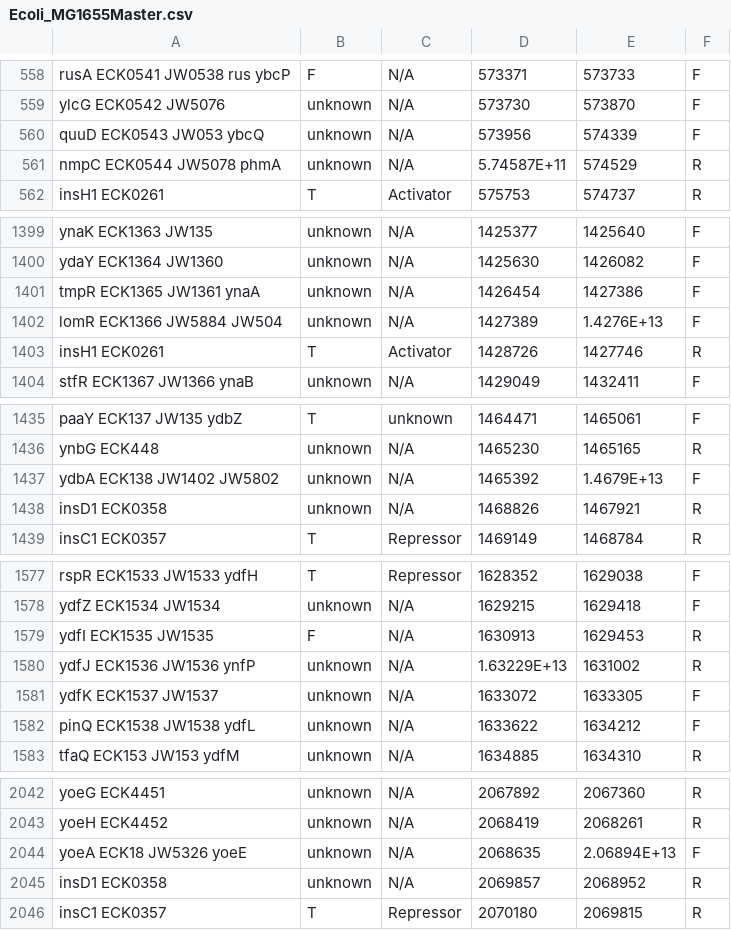
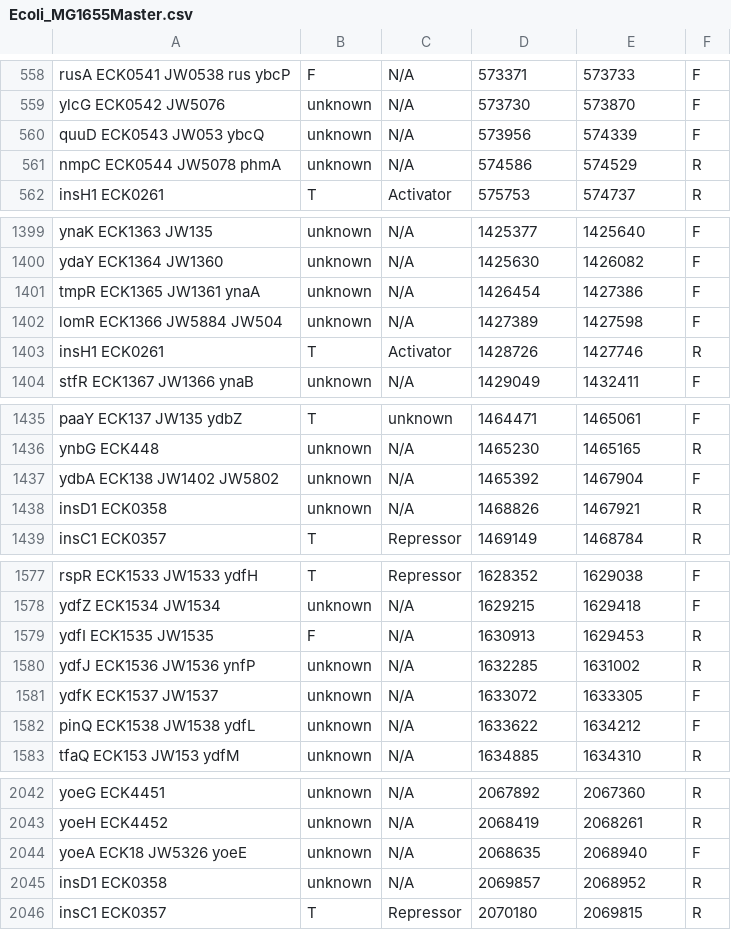
Before and after one commit to alexandra-nero/BE562_Final, a CSV file: Ecoli_MG1655Master.csv, drawn as a sheet; only a part is shown, gaps mark what is left out; the diff covers the shown part only.

```diff
--- a/Ecoli_MG1655Master.csv
+++ b/Ecoli_MG1655Master.csv
@@ -560,3 +560,3 @@ ylcG ECK0542 JW5076 ,unknown,N/A,573730,573870,F
 quuD ECK0543 JW053 ybcQ ,unknown,N/A,573956,574339,F
-nmpC ECK0544 JW5078 phmA ,unknown,N/A,5.74587E+11,574529,R
+nmpC ECK0544 JW5078 phmA ,unknown,N/A,574586,574529,R
 insH1 ECK0261 ,T,Activator,575753,574737,R
@@ -1401,3 +1401,3 @@ ydaY ECK1364 JW1360 ,unknown,N/A,1425630,1426082,F
 tmpR ECK1365 JW1361 ynaA ,unknown,N/A,1426454,1427386,F
-lomR ECK1366 JW5884 JW504 ,unknown,N/A,1427389,1.4276E+13,F
+lomR ECK1366 JW5884 JW504 ,unknown,N/A,1427389,1427598,F
 insH1 ECK0261 ,T,Activator,1428726,1427746,R
@@ -1436,3 +1436,3 @@ paaY ECK137 JW135 ydbZ ,T,unknown,1464471,1465061,F
 ynbG ECK448 ,unknown,N/A,1465230,1465165,R
-ydbA ECK138 JW1402 JW5802 ,unknown,N/A,1465392,1.4679E+13,F
+ydbA ECK138 JW1402 JW5802 ,unknown,N/A,1465392,1467904,F
 insD1 ECK0358 ,unknown,N/A,1468826,1467921,R
@@ -1579,3 +1579,3 @@ ydfZ ECK1534 JW1534 ,unknown,N/A,1629215,1629418,F
 ydfI ECK1535 JW1535 ,F,N/A,1630913,1629453,R
-ydfJ ECK1536 JW1536 ynfP ,unknown,N/A,1.63229E+13,1631002,R
+ydfJ ECK1536 JW1536 ynfP ,unknown,N/A,1632285,1631002,R
 ydfK ECK1537 JW1537 ,unknown,N/A,1633072,1633305,F
@@ -2043,3 +2043,3 @@ yoeG ECK4451 ,unknown,N/A,2067892,2067360,R
 yoeH ECK4452 ,unknown,N/A,2068419,2068261,R
-yoeA ECK18 JW5326 yoeE ,unknown,N/A,2068635,2.06894E+13,F
+yoeA ECK18 JW5326 yoeE ,unknown,N/A,2068635,2068940,F
 insD1 ECK0358 ,unknown,N/A,2069857,2068952,R
```
Also changed, not shown: 13 edited cells elsewhere in this file, 5 other files.
